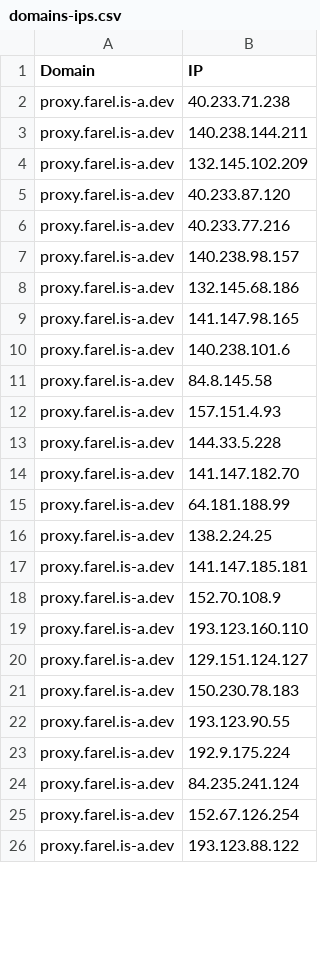
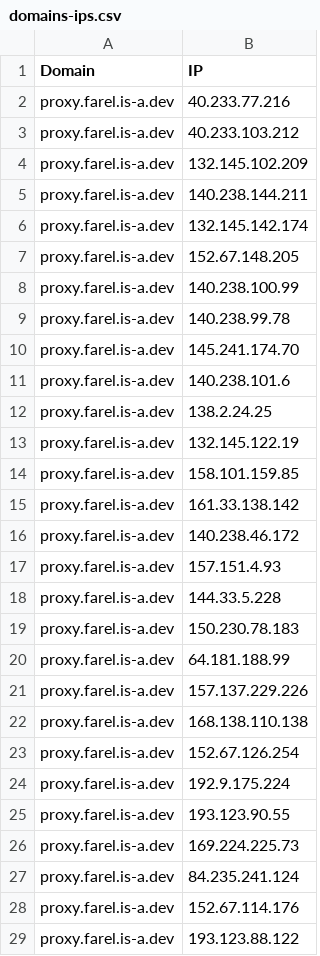
Before and after one commit to FarelRA/proxyip-tracker, a CSV file: result/domains-ips.csv, drawn as a sheet; only a part is shown; the diff covers the shown part only.

```diff
--- a/result/domains-ips.csv
+++ b/result/domains-ips.csv
@@ -1,26 +1,29 @@
 Domain,IP
-proxy.farel.is-a.dev,40.233.71.238
+proxy.farel.is-a.dev,40.233.77.216
+proxy.farel.is-a.dev,40.233.103.212
+proxy.farel.is-a.dev,132.145.102.209
 proxy.farel.is-a.dev,140.238.144.211
-proxy.farel.is-a.dev,132.145.102.209
-proxy.farel.is-a.dev,40.233.87.120
-proxy.farel.is-a.dev,40.233.77.216
-proxy.farel.is-a.dev,140.238.98.157
-proxy.farel.is-a.dev,132.145.68.186
-proxy.farel.is-a.dev,141.147.98.165
+proxy.farel.is-a.dev,132.145.142.174
+proxy.farel.is-a.dev,152.67.148.205
+proxy.farel.is-a.dev,140.238.100.99
+proxy.farel.is-a.dev,140.238.99.78
+proxy.farel.is-a.dev,145.241.174.70
 proxy.farel.is-a.dev,140.238.101.6
-proxy.farel.is-a.dev,84.8.145.58
+proxy.farel.is-a.dev,138.2.24.25
+proxy.farel.is-a.dev,132.145.122.19
+proxy.farel.is-a.dev,158.101.159.85
+proxy.farel.is-a.dev,161.33.138.142
+proxy.farel.is-a.dev,140.238.46.172
 proxy.farel.is-a.dev,157.151.4.93
 proxy.farel.is-a.dev,144.33.5.228
-proxy.farel.is-a.dev,141.147.182.70
+proxy.farel.is-a.dev,150.230.78.183
 proxy.farel.is-a.dev,64.181.188.99
-proxy.farel.is-a.dev,138.2.24.25
-proxy.farel.is-a.dev,141.147.185.181
-proxy.farel.is-a.dev,152.70.108.9
-proxy.farel.is-a.dev,193.123.160.110
-proxy.farel.is-a.dev,129.151.124.127
-proxy.farel.is-a.dev,150.230.78.183
+proxy.farel.is-a.dev,157.137.229.226
+proxy.farel.is-a.dev,168.138.110.138
+proxy.farel.is-a.dev,152.67.126.254
+proxy.farel.is-a.dev,192.9.175.224
 proxy.farel.is-a.dev,193.123.90.55
-proxy.farel.is-a.dev,192.9.175.224
+proxy.farel.is-a.dev,169.224.225.73
 proxy.farel.is-a.dev,84.235.241.124
-proxy.farel.is-a.dev,152.67.126.254
+proxy.farel.is-a.dev,152.67.114.176
 proxy.farel.is-a.dev,193.123.88.122
```
Also changed, not shown: 4 removed rows elsewhere in this file, result/ips.csv, result/tested-ips.csv.
